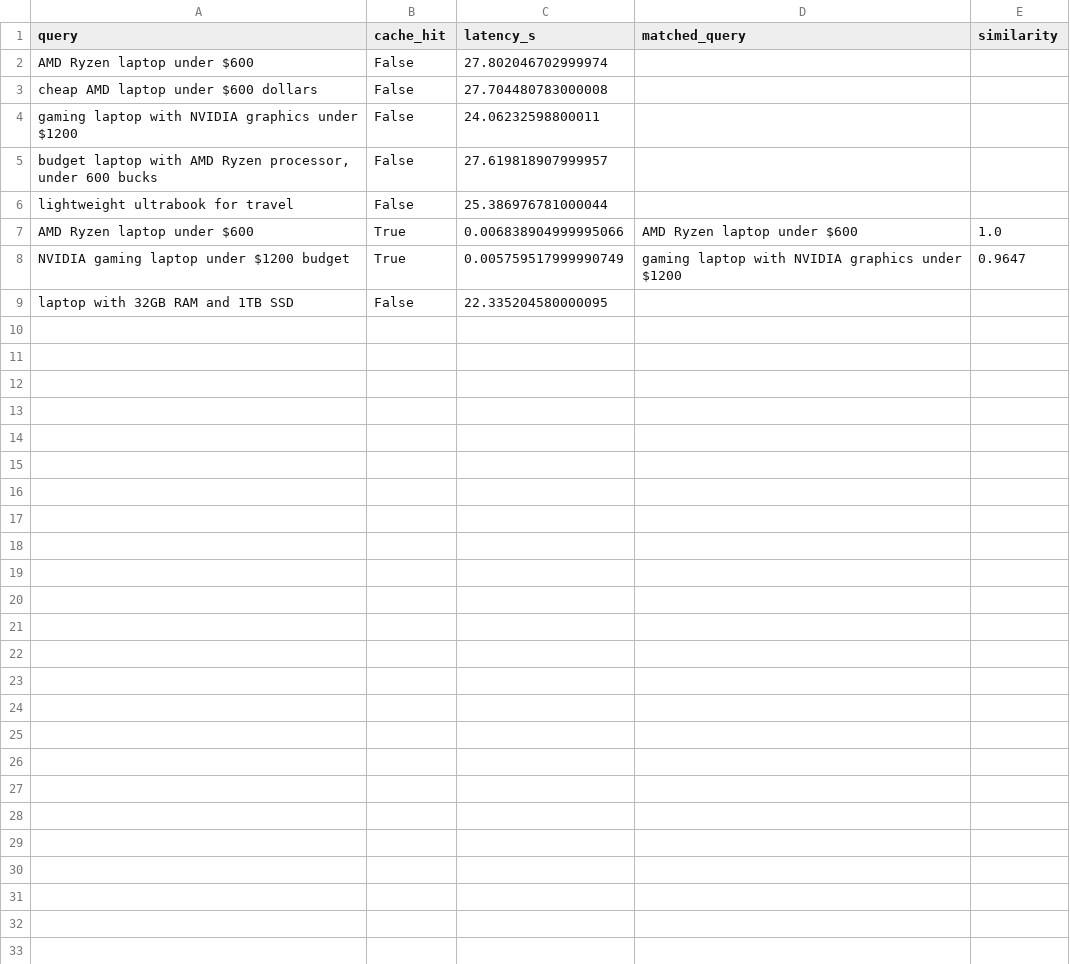
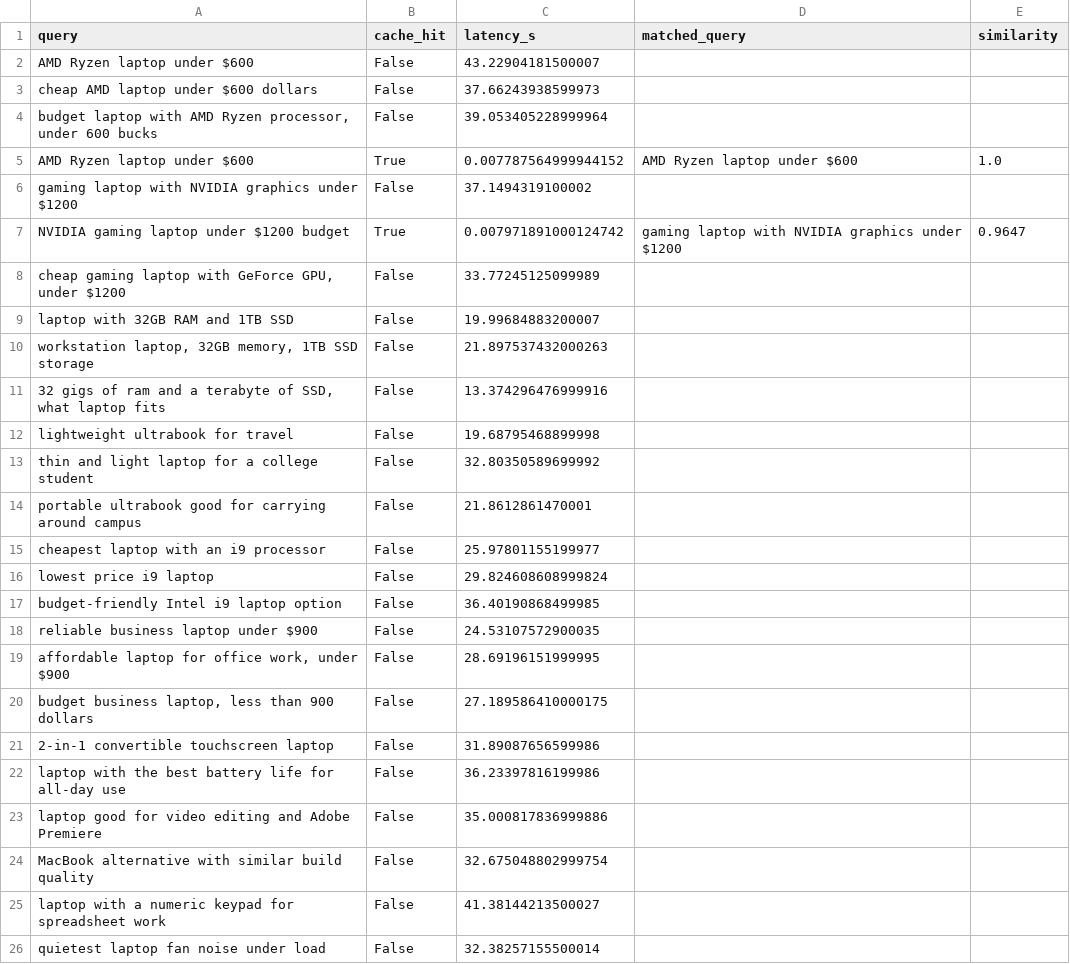
Before and after one commit to AbrarShakhi/ragtop-preprocessing, a CSV file: experiments/semantic_cache/kaggle_local_llm/semantic_cache_benchmark.csv, drawn as a sheet.

```diff
--- a/experiments/semantic_cache/kaggle_local_llm/semantic_cache_benchmark.csv
+++ b/experiments/semantic_cache/kaggle_local_llm/semantic_cache_benchmark.csv
@@ -1,9 +1,26 @@
 query,cache_hit,latency_s,matched_query,similarity
-AMD Ryzen laptop under $600,False,27.802046702999974,,
-cheap AMD laptop under $600 dollars,False,27.704480783000008,,
-gaming laptop with NVIDIA graphics under $1200,False,24.06232598800011,,
-"budget laptop with AMD Ryzen processor, under 600 bucks",False,27.619818907999957,,
-lightweight ultrabook for travel,False,25.386976781000044,,
-AMD Ryzen laptop under $600,True,0.006838904999995066,AMD Ryzen laptop under $600,1.0
-NVIDIA gaming laptop under $1200 budget,True,0.005759517999990749,gaming laptop with NVIDIA graphics under $1200,0.9647
-laptop with 32GB RAM and 1TB SSD,False,22.335204580000095,,
+AMD Ryzen laptop under $600,False,43.22904181500007,,
+cheap AMD laptop under $600 dollars,False,37.66243938599973,,
+"budget laptop with AMD Ryzen processor, under 600 bucks",False,39.053405228999964,,
+AMD Ryzen laptop under $600,True,0.007787564999944152,AMD Ryzen laptop under $600,1.0
+gaming laptop with NVIDIA graphics under $1200,False,37.1494319100002,,
+NVIDIA gaming laptop under $1200 budget,True,0.007971891000124742,gaming laptop with NVIDIA graphics under $1200,0.9647
+"cheap gaming laptop with GeForce GPU, under $1200",False,33.77245125099989,,
+laptop with 32GB RAM and 1TB SSD,False,19.99684883200007,,
+"workstation laptop, 32GB memory, 1TB SSD storage",False,21.897537432000263,,
+"32 gigs of ram and a terabyte of SSD, what laptop fits",False,13.374296476999916,,
+lightweight ultrabook for travel,False,19.68795468899998,,
+thin and light laptop for a college student,False,32.80350589699992,,
+portable ultrabook good for carrying around campus,False,21.8612861470001,,
+cheapest laptop with an i9 processor,False,25.97801155199977,,
+lowest price i9 laptop,False,29.824608608999824,,
+budget-friendly Intel i9 laptop option,False,36.40190868499985,,
+reliable business laptop under $900,False,24.53107572900035,,
+"affordable laptop for office work, under $900",False,28.69196151999995,,
+"budget business laptop, less than 900 dollars",False,27.189586410000175,,
+2-in-1 convertible touchscreen laptop,False,31.89087656599986,,
+laptop with the best battery life for all-day use,False,36.23397816199986,,
+laptop good for video editing and Adobe Premiere,False,35.000817836999886,,
+MacBook alternative with similar build quality,False,32.675048802999754,,
+laptop with a numeric keypad for spreadsheet work,False,41.38144213500027,,
+quietest laptop fan noise under load,False,32.38257155500014,,
```
Also changed, not shown: 35 other files.
